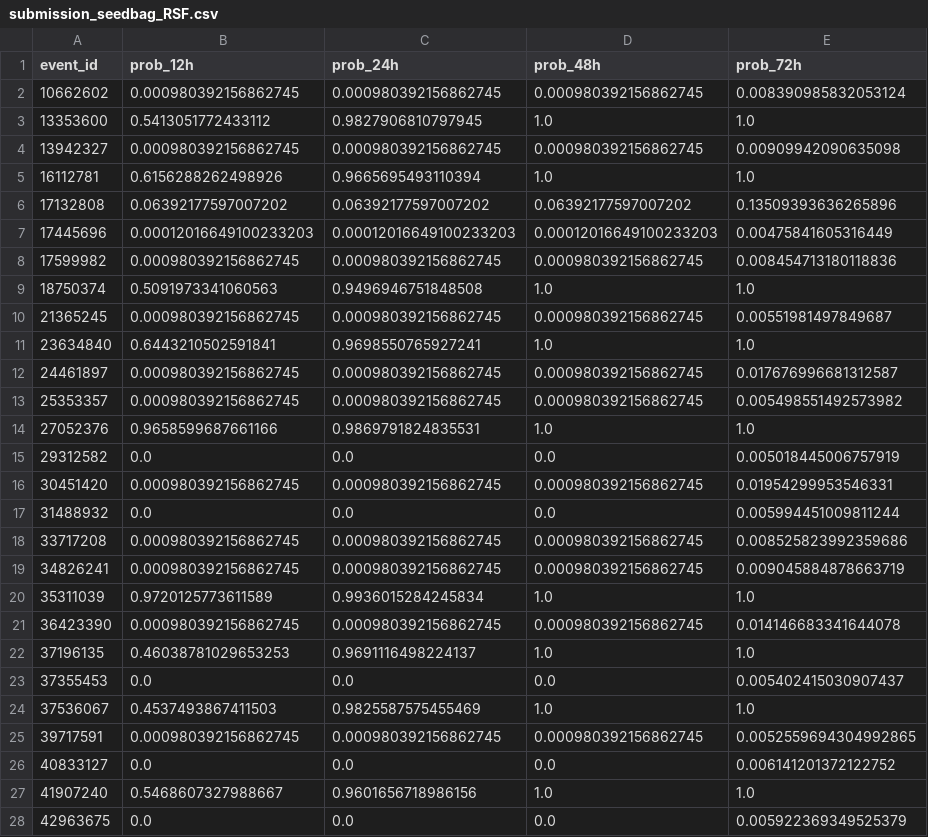
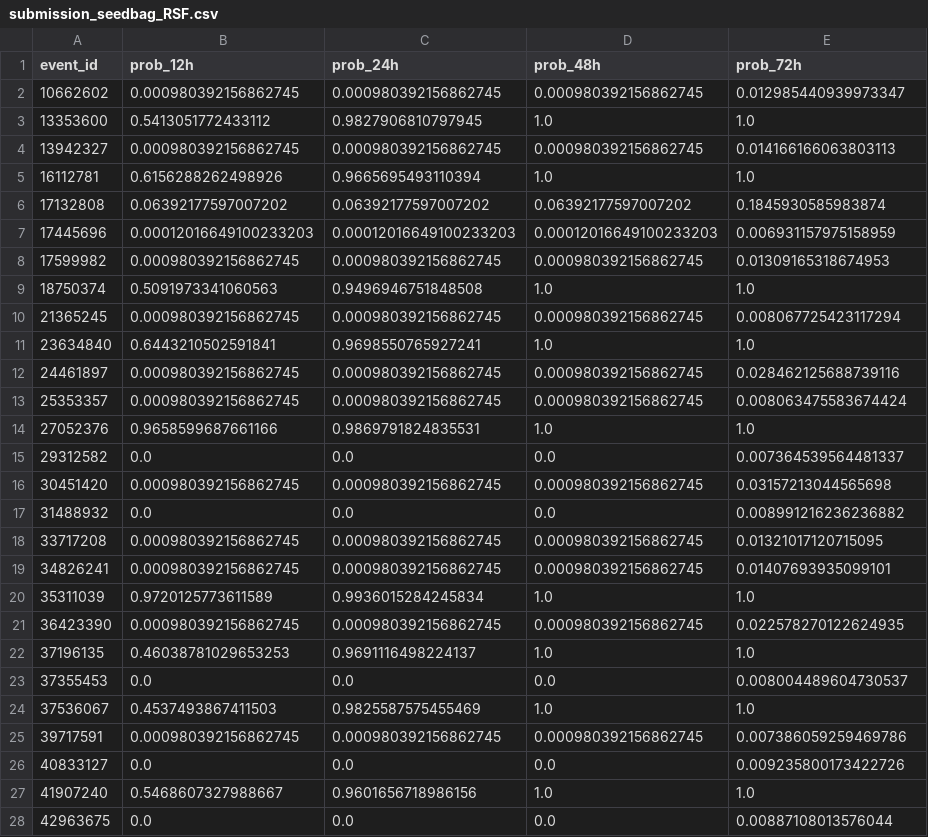
Before and after one commit to aarondon1/BTT-WiDS, a CSV file: LGBM_RSF/submission_seedbag_RSF.csv, drawn as a sheet; only a part is shown; the diff covers the shown part only.

```diff
--- a/LGBM_RSF/submission_seedbag_RSF.csv
+++ b/LGBM_RSF/submission_seedbag_RSF.csv
@@ -1,28 +1,28 @@
 event_id,prob_12h,prob_24h,prob_48h,prob_72h
-10662602,0.000980392156862745,0.000980392156862745,0.000980392156862745,0.008390985832053124
+10662602,0.000980392156862745,0.000980392156862745,0.000980392156862745,0.012985440939973347
 13353600,0.5413051772433112,0.9827906810797945,1.0,1.0
-13942327,0.000980392156862745,0.000980392156862745,0.000980392156862745,0.00909942090635098
+13942327,0.000980392156862745,0.000980392156862745,0.000980392156862745,0.014166166063803113
 16112781,0.6156288262498926,0.9665695493110394,1.0,1.0
-17132808,0.06392177597007202,0.06392177597007202,0.06392177597007202,0.13509393636265896
-17445696,0.00012016649100233203,0.00012016649100233203,0.00012016649100233203,0.00475841605316449
-17599982,0.000980392156862745,0.000980392156862745,0.000980392156862745,0.008454713180118836
+17132808,0.06392177597007202,0.06392177597007202,0.06392177597007202,0.1845930585983874
+17445696,0.00012016649100233203,0.00012016649100233203,0.00012016649100233203,0.006931157975158959
+17599982,0.000980392156862745,0.000980392156862745,0.000980392156862745,0.01309165318674953
 18750374,0.5091973341060563,0.9496946751848508,1.0,1.0
-21365245,0.000980392156862745,0.000980392156862745,0.000980392156862745,0.00551981497849687
+21365245,0.000980392156862745,0.000980392156862745,0.000980392156862745,0.008067725423117294
 23634840,0.6443210502591841,0.9698550765927241,1.0,1.0
-24461897,0.000980392156862745,0.000980392156862745,0.000980392156862745,0.017676996681312587
-25353357,0.000980392156862745,0.000980392156862745,0.000980392156862745,0.005498551492573982
+24461897,0.000980392156862745,0.000980392156862745,0.000980392156862745,0.028462125688739116
+25353357,0.000980392156862745,0.000980392156862745,0.000980392156862745,0.008063475583674424
 27052376,0.9658599687661166,0.9869791824835531,1.0,1.0
-29312582,0.0,0.0,0.0,0.005018445006757919
-30451420,0.000980392156862745,0.000980392156862745,0.000980392156862745,0.01954299953546331
-31488932,0.0,0.0,0.0,0.005994451009811244
-33717208,0.000980392156862745,0.000980392156862745,0.000980392156862745,0.008525823992359686
-34826241,0.000980392156862745,0.000980392156862745,0.000980392156862745,0.009045884878663719
+29312582,0.0,0.0,0.0,0.007364539564481337
+30451420,0.000980392156862745,0.000980392156862745,0.000980392156862745,0.03157213044565698
+31488932,0.0,0.0,0.0,0.008991216236236882
+33717208,0.000980392156862745,0.000980392156862745,0.000980392156862745,0.01321017120715095
+34826241,0.000980392156862745,0.000980392156862745,0.000980392156862745,0.01407693935099101
 35311039,0.9720125773611589,0.9936015284245834,1.0,1.0
-36423390,0.000980392156862745,0.000980392156862745,0.000980392156862745,0.014146683341644078
+36423390,0.000980392156862745,0.000980392156862745,0.000980392156862745,0.022578270122624935
 37196135,0.46038781029653253,0.9691116498224137,1.0,1.0
-37355453,0.0,0.0,0.0,0.005402415030907437
+37355453,0.0,0.0,0.0,0.008004489604730537
 37536067,0.4537493867411503,0.9825587575455469,1.0,1.0
-39717591,0.000980392156862745,0.000980392156862745,0.000980392156862745,0.0052559694304992865
-40833127,0.0,0.0,0.0,0.006141201372122752
+39717591,0.000980392156862745,0.000980392156862745,0.000980392156862745,0.007386059259469786
+40833127,0.0,0.0,0.0,0.009235800173422726
 41907240,0.5468607327988667,0.9601656718986156,1.0,1.0
-42963675,0.0,0.0,0.0,0.005922369349525379
+42963675,0.0,0.0,0.0,0.00887108013576044
```
Also changed, not shown: 52 edited cells elsewhere in this file, 1 other file.
